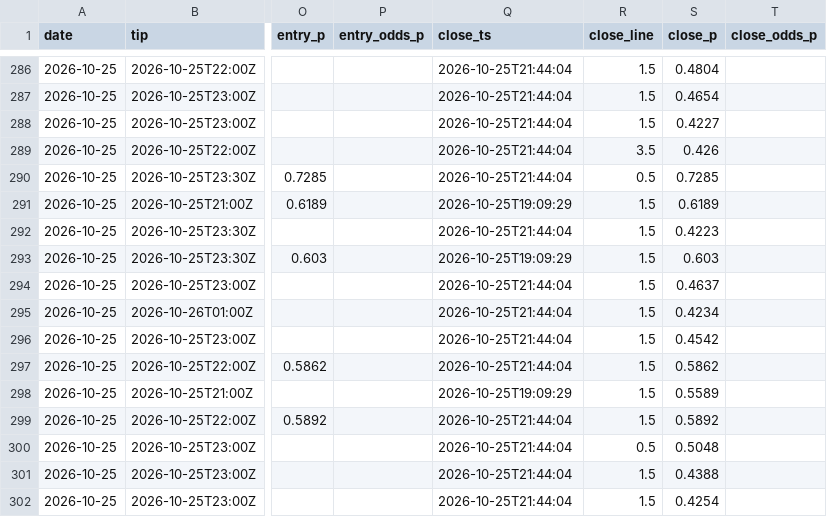
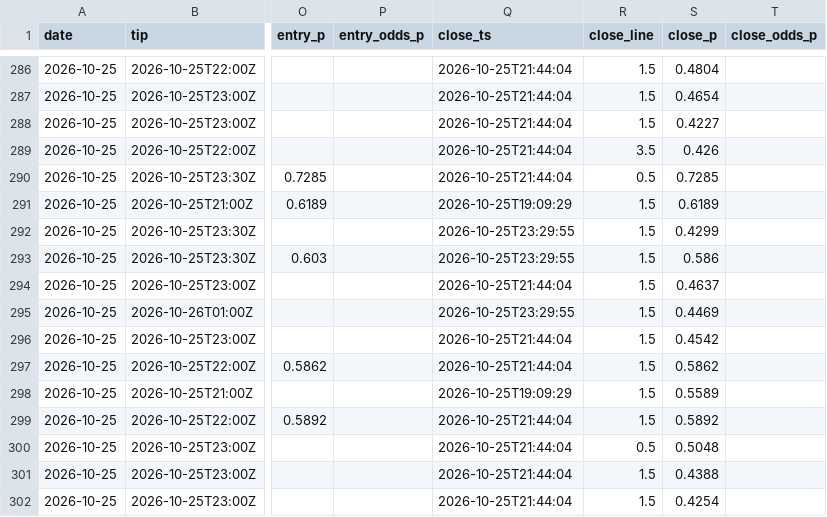
Before and after one commit to macassvic-cmd/arc-lab, a CSV file: data/paper_log.csv, drawn as a sheet; only a part is shown, gaps mark what is left out; the diff covers the shown part only; the diff names each change by its address in the sheet, - before the commit and + after, or states it on an @@ line.

```diff
--- a/data/paper_log.csv
+++ b/data/paper_log.csv
-Q292 (close_ts): 2026-10-25T21:44:04
+Q292 (close_ts): 2026-10-25T23:29:55
-S292 (close_p): 0.4223
+S292 (close_p): 0.4299
-Q293 (close_ts): 2026-10-25T19:09:29
+Q293 (close_ts): 2026-10-25T23:29:55
-S293 (close_p): 0.603
+S293 (close_p): 0.586
-Q295 (close_ts): 2026-10-25T21:44:04
+Q295 (close_ts): 2026-10-25T23:29:55
-S295 (close_p): 0.4234
+S295 (close_p): 0.4469
```
Also changed, not shown: 2 added rows and 41 edited cells elsewhere in this file, data/first_basket_log.csv, data/fp_grade.csv, 20 other files.
